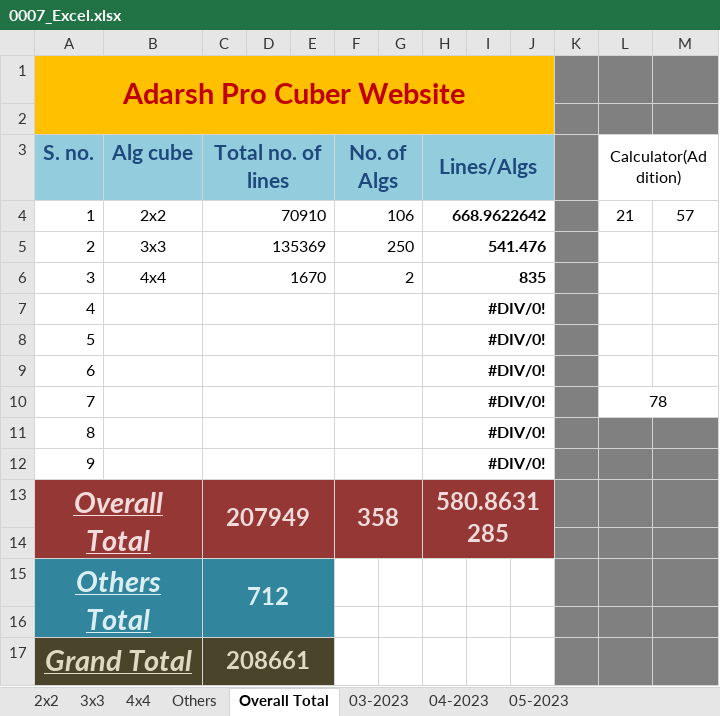
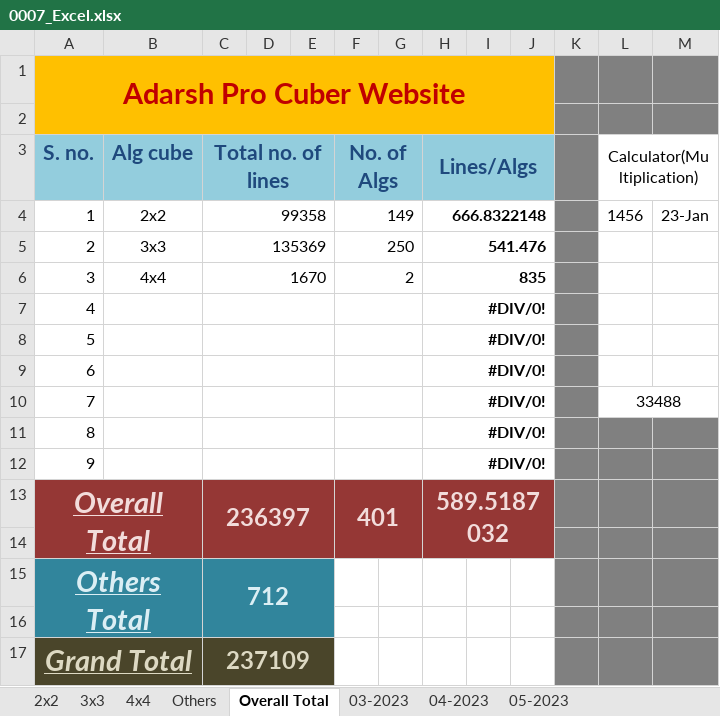
Before and after one commit to Adarsh-Chesser/Website, an Excel workbook: 0007_Excel.xlsx, sheet Overall Total, drawn as a sheet; values as stored, in another font and other column widths than the file's, no borders; the diff names each change by its address in the sheet, - before the commit and + after, or states it on an @@ line.

```diff
--- a/0007_Excel.xlsx (sheet Overall Total)
+++ b/0007_Excel.xlsx (sheet Overall Total)
-L3: Calculator(Addition)
+L3: Calculator(Multiplication)
-C4 (Total no. of lines): 70910
+C4 (Total no. of lines): 99358
-F4 (No. of Algs): 106
+F4 (No. of Algs): 149
-H4 (Lines/Algs): 668.9622642
+H4 (Lines/Algs): 666.8322148
-L4 (Calculator(Multiplication)): 21
+L4 (Calculator(Multiplication)): 1456
-M4: 57
+M4: 23-Jan
-L10 (Calculator(Multiplication)): 78
+L10 (Calculator(Multiplication)): 33488
-C13 (Total no. of lines): 207949
+C13 (Total no. of lines): 236397
-F13 (No. of Algs): 358
+F13 (No. of Algs): 401
-H13 (Lines/Algs): 580.8631285
+H13 (Lines/Algs): 589.5187032
-C17 (Total no. of lines): 208661
+C17 (Total no. of lines): 237109
```
Also changed, not shown: sheet 04-2023, sheet 03-2023, sheet 2x2, sheet 05-2023, sheet Others.
